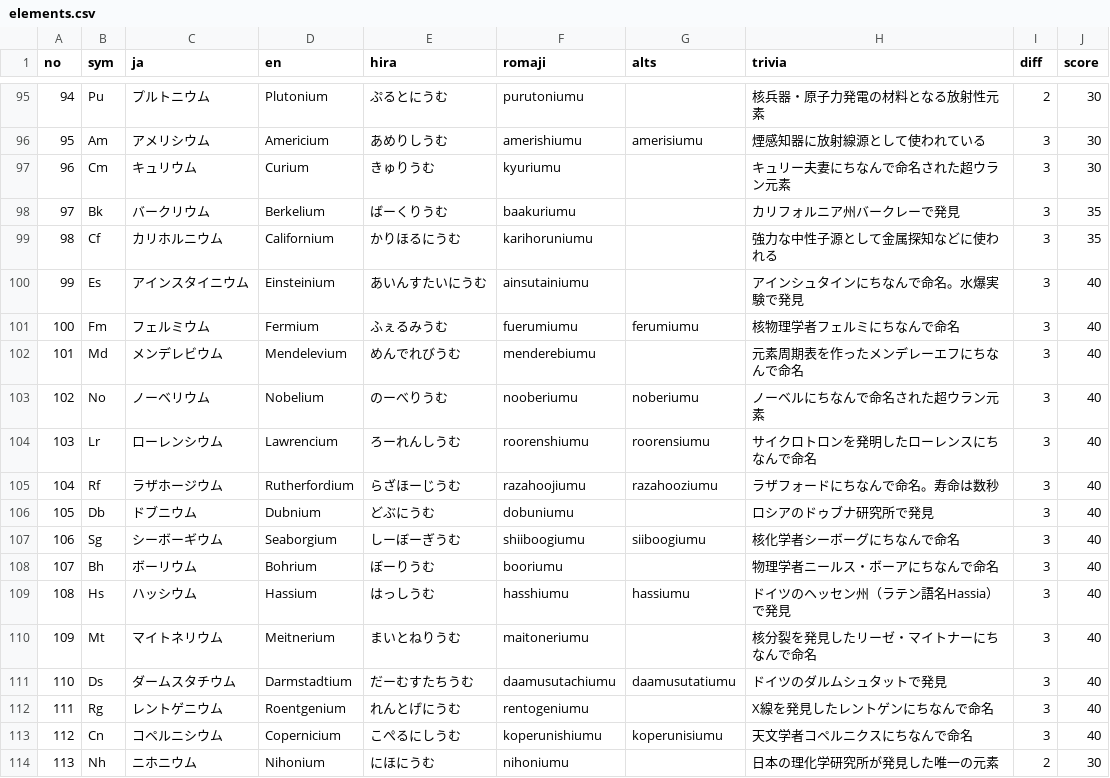
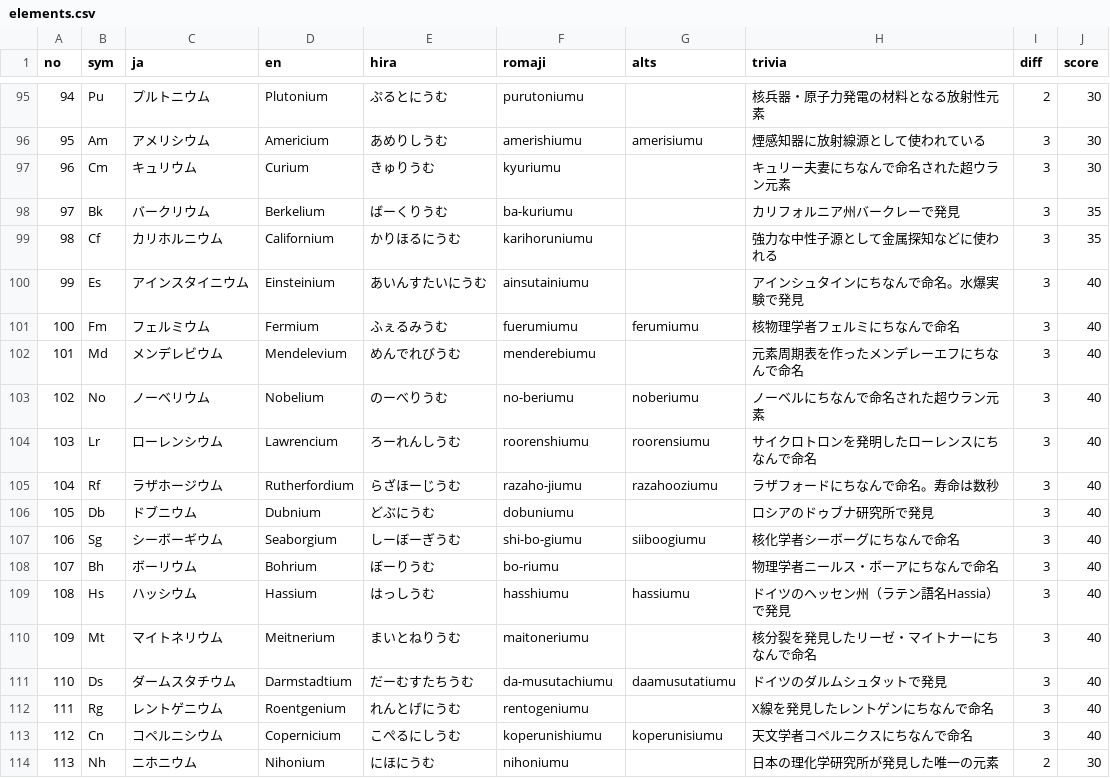
Before and after one commit to astro-root/astro-root.github.io, a CSV file: typing/elements.csv, drawn as a sheet; only a part is shown, gaps mark what is left out.

Commit message:
Update elements.csv

```diff
--- a/typing/elements.csv
+++ b/typing/elements.csv
@@ -97,3 +97,3 @@ no,sym,ja,en,hira,romaji,alts,trivia,diff,score
 96,Cm,キュリウム,Curium,きゅりうむ,kyuriumu,,キュリー夫妻にちなんで命名された超ウラン元素,3,30
-97,Bk,バークリウム,Berkelium,ばーくりうむ,baakuriumu,,カリフォルニア州バークレーで発見,3,35
+97,Bk,バークリウム,Berkelium,ばーくりうむ,ba-kuriumu,,カリフォルニア州バークレーで発見,3,35
 98,Cf,カリホルニウム,Californium,かりほるにうむ,karihoruniumu,,強力な中性子源として金属探知などに使われる,3,35
@@ -102,11 +102,11 @@ no,sym,ja,en,hira,romaji,alts,trivia,diff,score
 101,Md,メンデレビウム,Mendelevium,めんでれびうむ,menderebiumu,,元素周期表を作ったメンデレーエフにちなんで命名,3,40
-102,No,ノーベリウム,Nobelium,のーべりうむ,nooberiumu,noberiumu,ノーベルにちなんで命名された超ウラン元素,3,40
+102,No,ノーベリウム,Nobelium,のーべりうむ,no-beriumu,noberiumu,ノーベルにちなんで命名された超ウラン元素,3,40
 103,Lr,ローレンシウム,Lawrencium,ろーれんしうむ,roorenshiumu,roorensiumu,サイクロトロンを発明したローレンスにちなんで命名,3,40
-104,Rf,ラザホージウム,Rutherfordium,らざほーじうむ,razahoojiumu,razahooziumu,ラザフォードにちなんで命名。寿命は数秒,3,40
+104,Rf,ラザホージウム,Rutherfordium,らざほーじうむ,razaho-jiumu,razahooziumu,ラザフォードにちなんで命名。寿命は数秒,3,40
 105,Db,ドブニウム,Dubnium,どぶにうむ,dobuniumu,,ロシアのドゥブナ研究所で発見,3,40
-106,Sg,シーボーギウム,Seaborgium,しーぼーぎうむ,shiiboogiumu,siiboogiumu,核化学者シーボーグにちなんで命名,3,40
-107,Bh,ボーリウム,Bohrium,ぼーりうむ,booriumu,,物理学者ニールス・ボーアにちなんで命名,3,40
+106,Sg,シーボーギウム,Seaborgium,しーぼーぎうむ,shi-bo-giumu,siiboogiumu,核化学者シーボーグにちなんで命名,3,40
+107,Bh,ボーリウム,Bohrium,ぼーりうむ,bo-riumu,,物理学者ニールス・ボーアにちなんで命名,3,40
 108,Hs,ハッシウム,Hassium,はっしうむ,hasshiumu,hassiumu,ドイツのヘッセン州（ラテン語名Hassia）で発見,3,40
 109,Mt,マイトネリウム,Meitnerium,まいとねりうむ,maitoneriumu,,核分裂を発見したリーゼ・マイトナーにちなんで命名,3,40
-110,Ds,ダームスタチウム,Darmstadtium,だーむすたちうむ,daamusutachiumu,daamusutatiumu,ドイツのダルムシュタットで発見,3,40
+110,Ds,ダームスタチウム,Darmstadtium,だーむすたちうむ,da-musutachiumu,daamusutatiumu,ドイツのダルムシュタットで発見,3,40
 111,Rg,レントゲニウム,Roentgenium,れんとげにうむ,rentogeniumu,,X線を発見したレントゲンにちなんで命名,3,40
```
